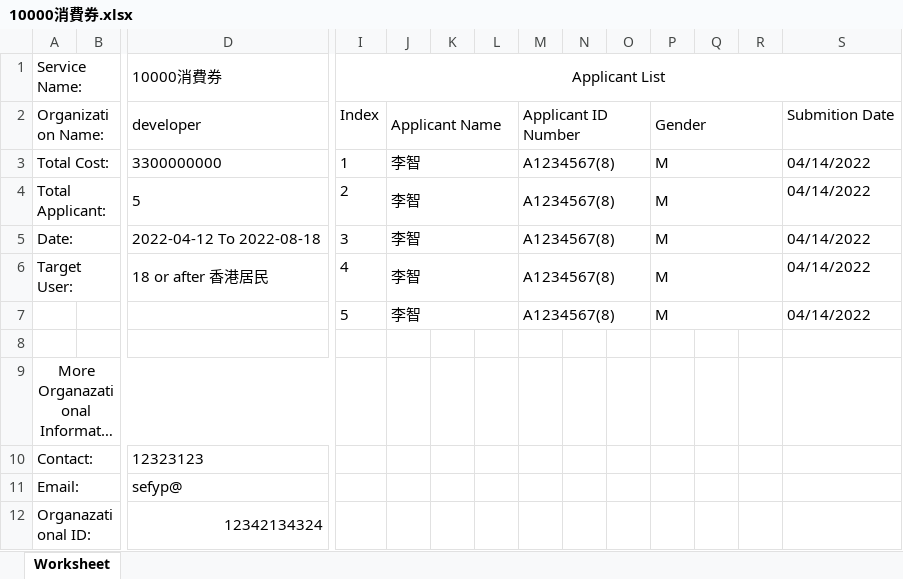
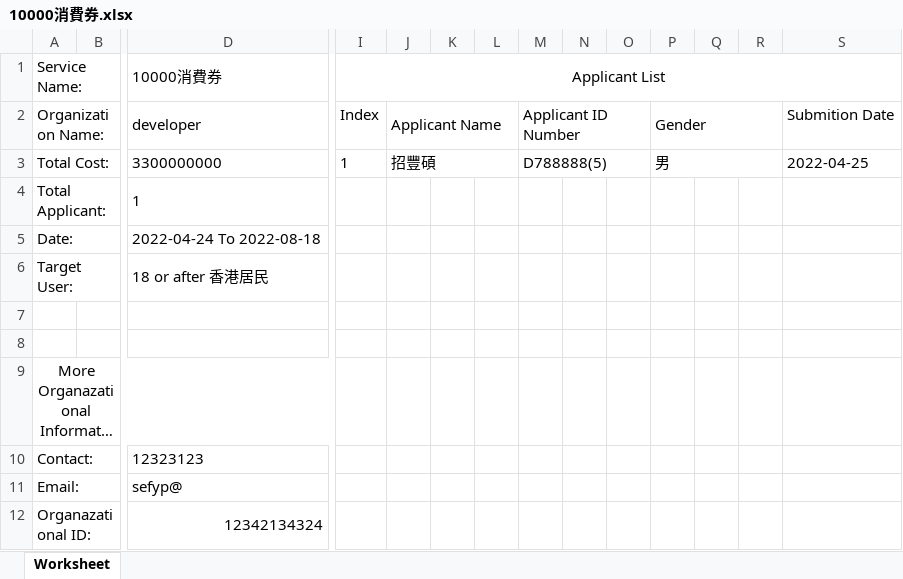
Before and after one commit to dannyCHW/FYP_organizational-end_LWL_SE_Group8, an Excel workbook: 10000消費券.xlsx, sheet Worksheet, drawn as a sheet; only a part is shown, gaps mark what is left out; long unchanged cells end in …; values as stored, in another font and other column widths than the file's, no borders; rows hold the shown columns only; the diff names each change by its address in the sheet, - before the commit and + after, or states it on an @@ line.

```diff
--- a/10000消費券.xlsx (sheet Worksheet)
+++ b/10000消費券.xlsx (sheet Worksheet)
-J3: 李智
+J3: 招豐碩
-M3: A1234567(8)
+M3: D788888(5)
-P3: M
+P3: 男
-S3: 04/14/2022
+S3: 2022-04-25
-D4: 5
+D4: 1
-I4: 2
+I4: (empty)
-J4:J6: 李智
+J4:J6: (empty)
-J4:L4 merged
-M4:M6: A1234567(8)
+M4:M6: (empty)
-M4:O4 merged
-P4:P6: M
+P4:P6: (empty)
-P4:R4 merged
-S4:S6: 04/14/2022
+S4:S6: (empty)
-D5: 2022-04-12 To 2022-08-18
+D5: 2022-04-24 To 2022-08-18
-I5: 3
+I5: (empty)
-J5:L5 merged
-M5:O5 merged
-P5:R5 merged
-I6: 4
+I6: (empty)
-J6:L6 merged
-M6:O6 merged
-P6:R6 merged
-row 7:  |  |  | 5 | 李智 |  |  | A1234567(8) |  |  | M |  |  | 04/14/2022
+row 7: (empty)
-J7:L7 merged
-M7:O7 merged
-P7:R7 merged
```
Also changed, not shown: AprilMonthReport.xlsx, 4 other files.
